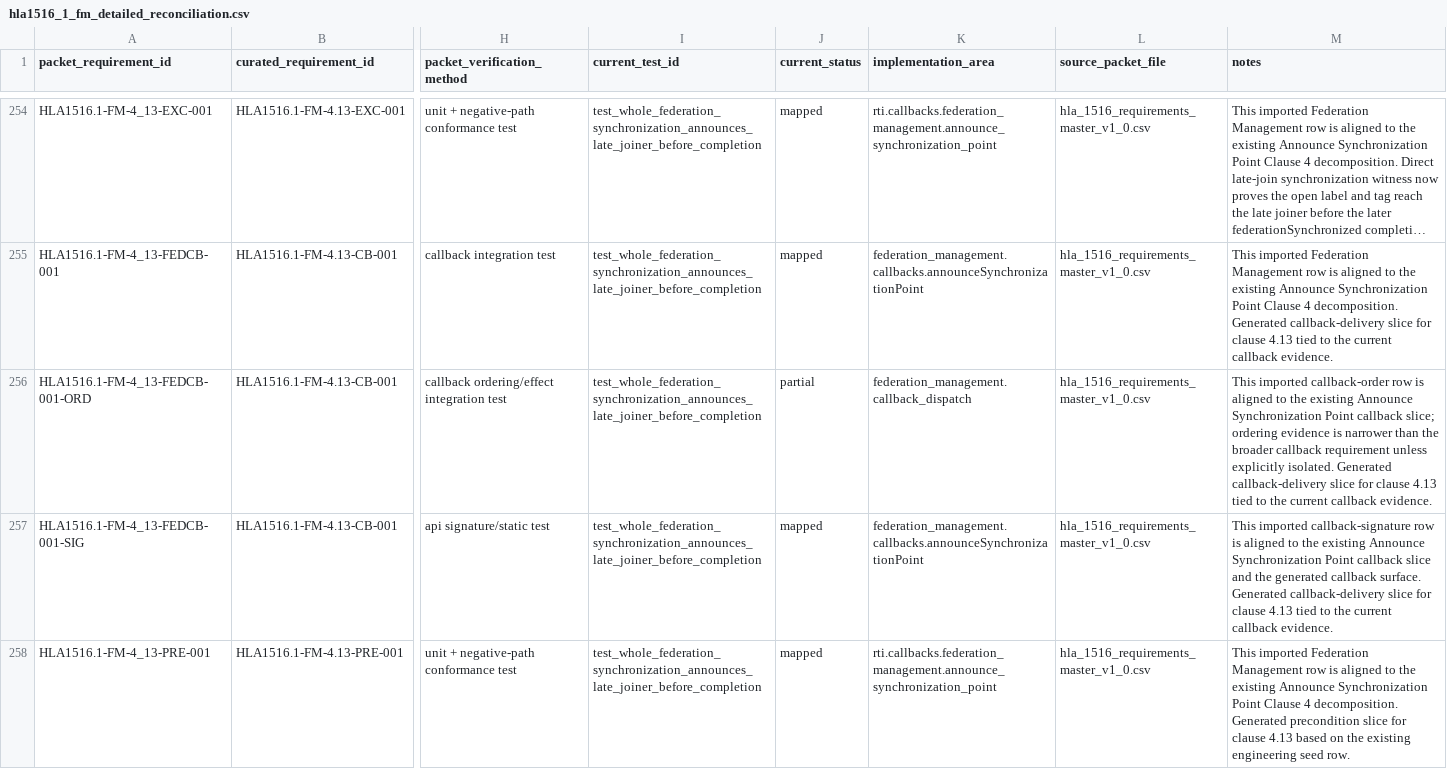
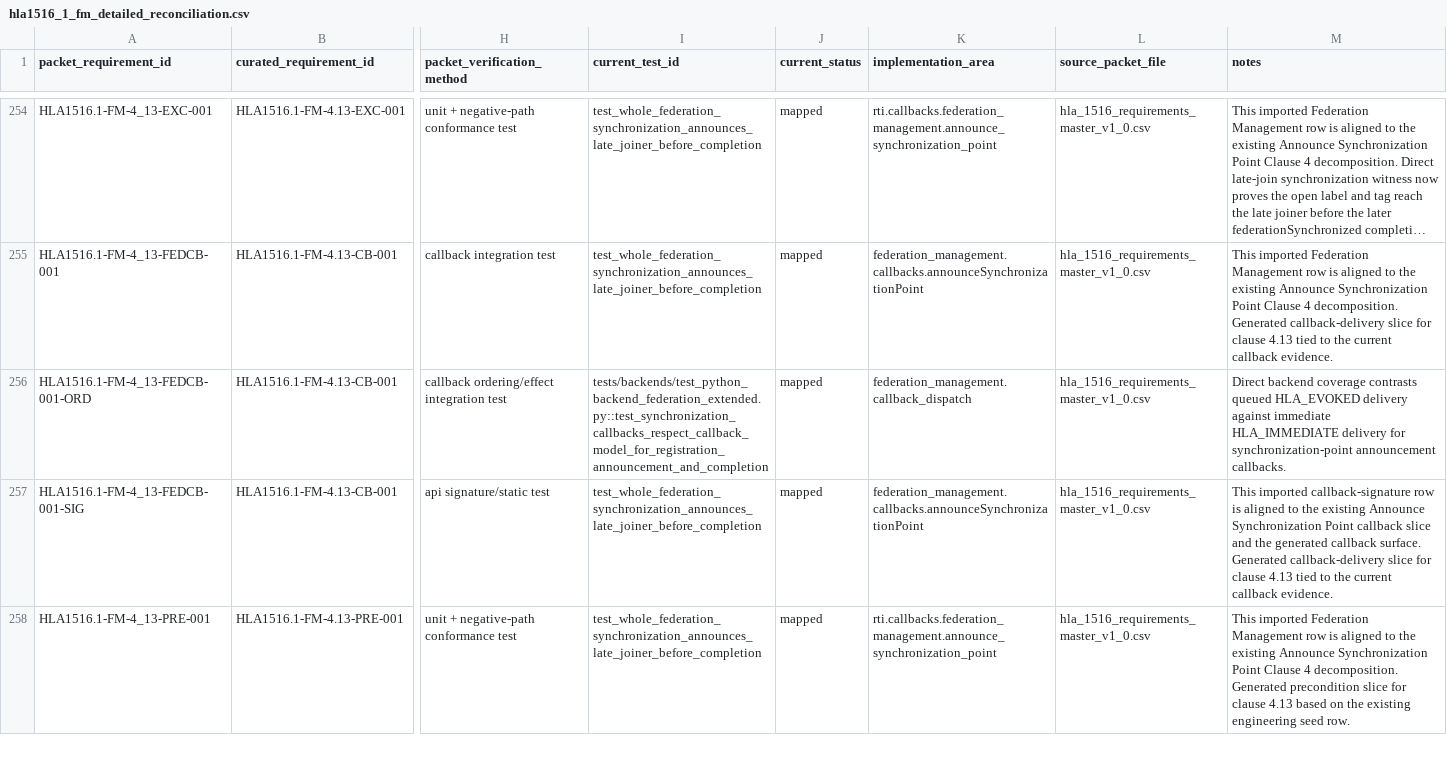
Before and after one commit to sheepfling/sturdy-broccoli, a CSV file: requirements/2010/hla1516_1_fm_detailed_reconciliation.csv, drawn as a sheet; only a part is shown, gaps mark what is left out; long unchanged cells end in …; the diff covers the shown part only; the diff names each change by its address in the sheet, - before the commit and + after, or states it on an @@ line.

Commit message:
requirements: close FM callback-order residuals

```diff
--- a/requirements/2010/hla1516_1_fm_detailed_reconciliation.csv
+++ b/requirements/2010/hla1516_1_fm_detailed_reconciliation.csv
-I256 (current_test_id): test_whole_federation_synchronization_announces_late_joiner_before_completion
+I256 (current_test_id): tests/backends/test_python_backend_federation_extended.py::test_synchronization_callbacks_respect_callback_model_for_registration_announcement_and_completion
-J256 (current_status): partial
+J256 (current_status): mapped
-M256 (notes): This imported callback-order row is aligned to the existing Announce Synchronization Point callback slice; ordering evidence is narrower than the broader callback requirement unless explicitly isolated. Generated callback-delivery slice for clause 4.13 tied to the current callback evidence.
+M256 (notes): Direct backend coverage contrasts queued HLA_EVOKED delivery against immediate HLA_IMMEDIATE delivery for synchronization-point announcement callbacks.
```
Also changed, not shown: 45 edited cells elsewhere in this file, 4 other files.
